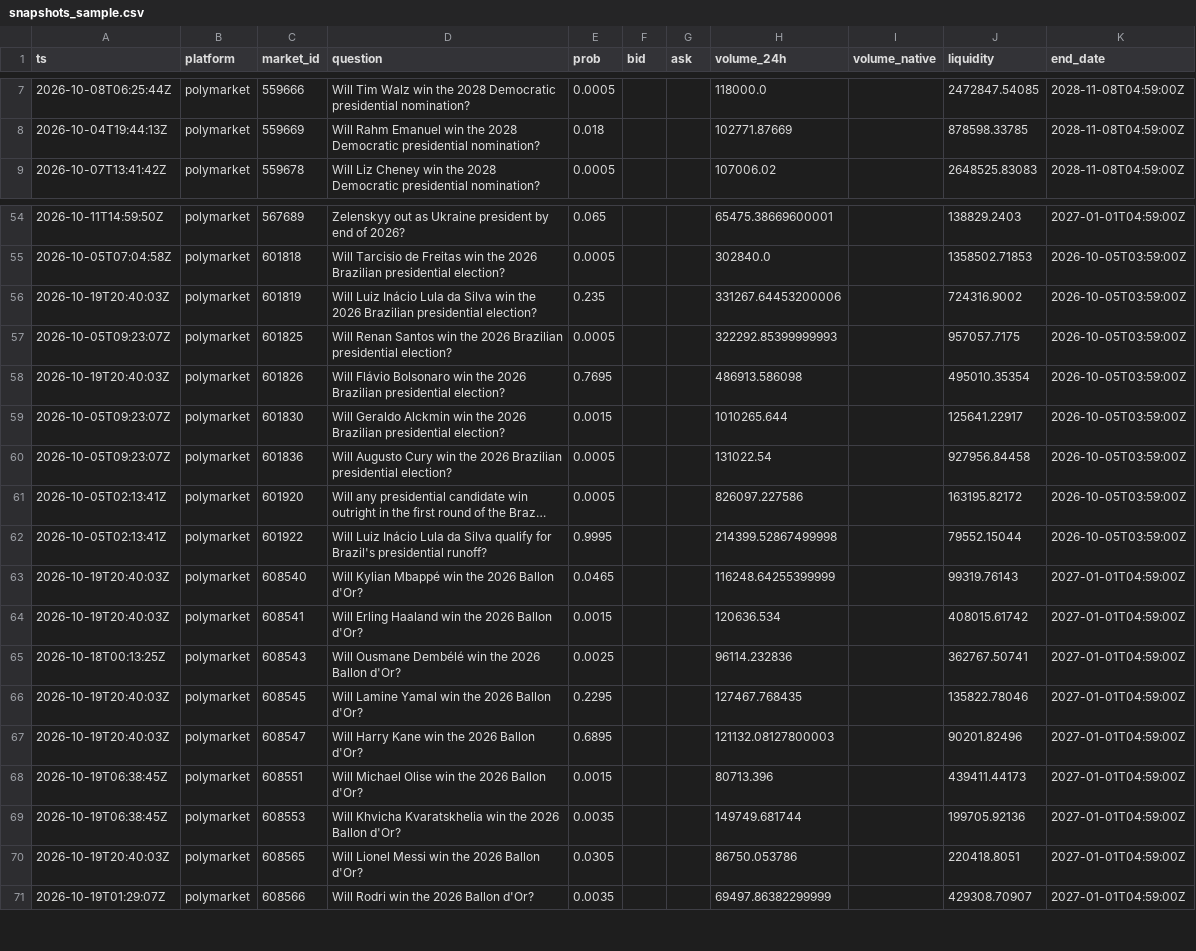
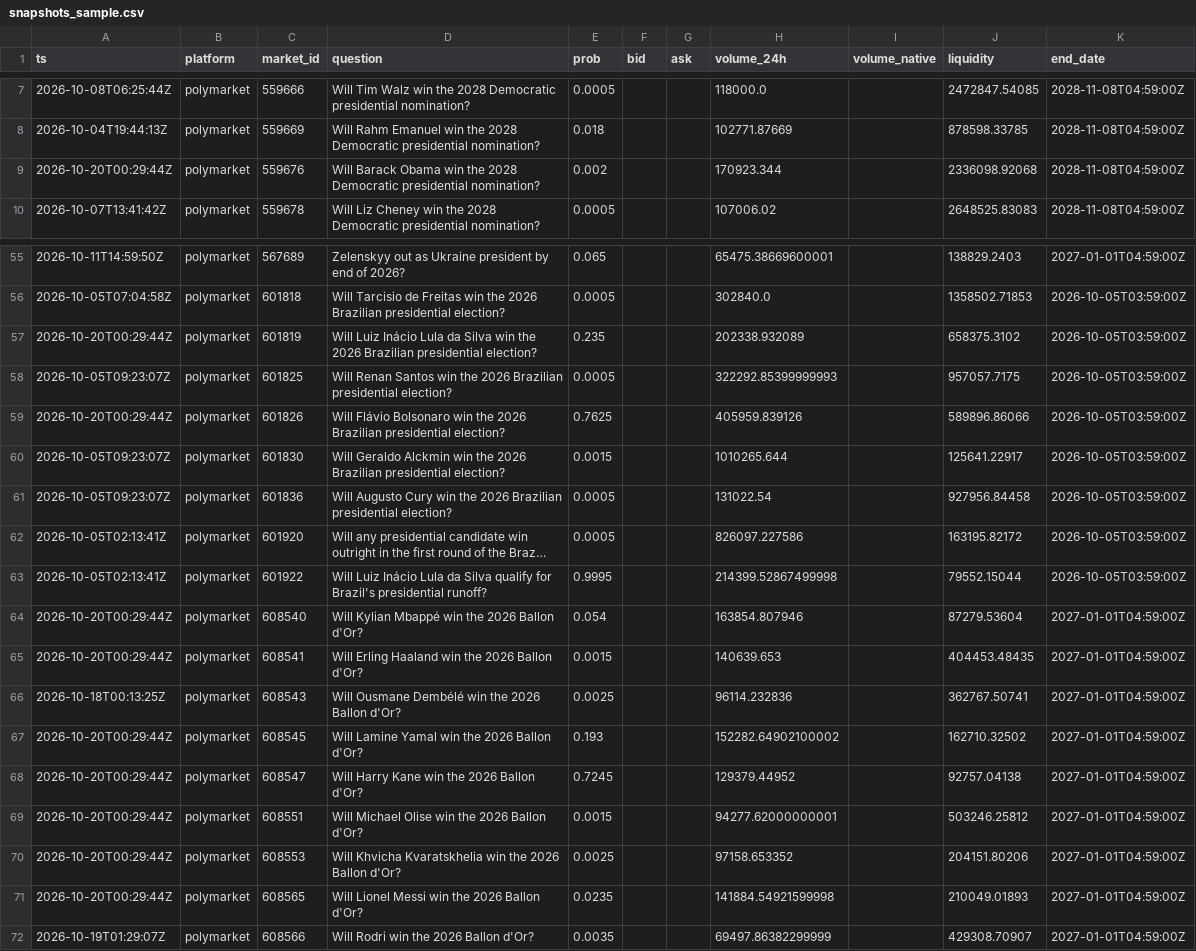
Before and after one commit to yu923zs/prediction-market-analytics, a CSV file: outputs/snapshots_sample.csv, drawn as a sheet; only a part is shown, gaps mark what is left out; long unchanged cells end in …; the diff covers the shown part only.

```diff
--- a/outputs/snapshots_sample.csv
+++ b/outputs/snapshots_sample.csv
@@ -8,2 +8,3 @@ ts,platform,market_id,question,prob,bid,ask,volume_24h,volume_native,liquidity,e
 2026-10-04T19:44:13Z,polymarket,559669,Will Rahm Emanuel win the 2028 Democratic presidential nomination?,0.018,,,102771.87669,,878598.33785,2028-11-08T04:59:00Z
+2026-10-20T00:29:44Z,polymarket,559676,Will Barack Obama win the 2028 Democratic presidential nomination?,0.002,,,170923.344,,2336098.92068,2028-11-08T04:59:00Z
 2026-10-07T13:41:42Z,polymarket,559678,Will Liz Cheney win the 2028 Democratic presidential nomination?,0.0005,,,107006.02,,2648525.83083,2028-11-08T04:59:00Z
@@ -55,5 +56,5 @@ ts,platform,market_id,question,prob,bid,ask,volume_24h,volume_native,liquidity,e
 2026-10-05T07:04:58Z,polymarket,601818,Will Tarcisio de Freitas win the 2026 Brazilian presidential election?,0.0005,,,302840.0,,1358502.71853,2026-10-05T03:59:00Z
-2026-10-19T20:40:03Z,polymarket,601819,Will Luiz Inácio Lula da Silva win the 2026 Brazilian presidential election?,0.235,,,331267.64453200006,,724316.9002,2026-10-05T03:59:00Z
+2026-10-20T00:29:44Z,polymarket,601819,Will Luiz Inácio Lula da Silva win the 2026 Brazilian presidential election?,0.235,,,202338.932089,,658375.3102,2026-10-05T03:59:00Z
 2026-10-05T09:23:07Z,polymarket,601825,Will Renan Santos win the 2026 Brazilian presidential election?,0.0005,,,322292.85399999993,,957057.7175,2026-10-05T03:59:00Z
-2026-10-19T20:40:03Z,polymarket,601826,Will Flávio Bolsonaro win the 2026 Brazilian presidential election?,0.7695,,,486913.586098,,495010.35354,2026-10-05T03:59:00Z
+2026-10-20T00:29:44Z,polymarket,601826,Will Flávio Bolsonaro win the 2026 Brazilian presidential election?,0.7625,,,405959.839126,,589896.86066,2026-10-05T03:59:00Z
 2026-10-05T09:23:07Z,polymarket,601830,Will Geraldo Alckmin win the 2026 Brazilian presidential election?,0.0015,,,1010265.644,,125641.22917,2026-10-05T03:59:00Z
@@ -62,10 +63,10 @@ ts,platform,market_id,question,prob,bid,ask,volume_24h,volume_native,liquidity,e
 2026-10-05T02:13:41Z,polymarket,601922,Will Luiz Inácio Lula da Silva qualify for Brazil's presidential runoff?,0.9995,,,214399.52867499998,,79552.15044,2026-10-05T03:59:00Z
-2026-10-19T20:40:03Z,polymarket,608540,Will Kylian Mbappé win the 2026 Ballon d'Or?,0.0465,,,116248.64255399999,,99319.76143,2027-01-01T04:59:00Z
-2026-10-19T20:40:03Z,polymarket,608541,Will Erling Haaland win the 2026 Ballon d'Or?,0.0015,,,120636.534,,408015.61742,2027-01-01T04:59:00Z
+2026-10-20T00:29:44Z,polymarket,608540,Will Kylian Mbappé win the 2026 Ballon d'Or?,0.054,,,163854.807946,,87279.53604,2027-01-01T04:59:00Z
+2026-10-20T00:29:44Z,polymarket,608541,Will Erling Haaland win the 2026 Ballon d'Or?,0.0015,,,140639.653,,404453.48435,2027-01-01T04:59:00Z
 2026-10-18T00:13:25Z,polymarket,608543,Will Ousmane Dembélé win the 2026 Ballon d'Or?,0.0025,,,96114.232836,,362767.50741,2027-01-01T04:59:00Z
-2026-10-19T20:40:03Z,polymarket,608545,Will Lamine Yamal win the 2026 Ballon d'Or?,0.2295,,,127467.768435,,135822.78046,2027-01-01T04:59:00Z
-2026-10-19T20:40:03Z,polymarket,608547,Will Harry Kane win the 2026 Ballon d'Or?,0.6895,,,121132.08127800003,,90201.82496,2027-01-01T04:59:00Z
-2026-10-19T06:38:45Z,polymarket,608551,Will Michael Olise win the 2026 Ballon d'Or?,0.0015,,,80713.396,,439411.44173,2027-01-01T04:59:00Z
-2026-10-19T06:38:45Z,polymarket,608553,Will Khvicha Kvaratskhelia win the 2026 Ballon d'Or?,0.0035,,,149749.681744,,199705.92136,2027-01-01T04:59:00Z
-2026-10-19T20:40:03Z,polymarket,608565,Will Lionel Messi win the 2026 Ballon d'Or?,0.0305,,,86750.053786,,220418.8051,2027-01-01T04:59:00Z
+2026-10-20T00:29:44Z,polymarket,608545,Will Lamine Yamal win the 2026 Ballon d'Or?,0.193,,,152282.64902100002,,162710.32502,2027-01-01T04:59:00Z
+2026-10-20T00:29:44Z,polymarket,608547,Will Harry Kane win the 2026 Ballon d'Or?,0.7245,,,129379.44952,,92757.04138,2027-01-01T04:59:00Z
+2026-10-20T00:29:44Z,polymarket,608551,Will Michael Olise win the 2026 Ballon d'Or?,0.0015,,,94277.62000000001,,503246.25812,2027-01-01T04:59:00Z
+2026-10-20T00:29:44Z,polymarket,608553,Will Khvicha Kvaratskhelia win the 2026 Ballon d'Or?,0.0025,,,97158.653352,,204151.80206,2027-01-01T04:59:00Z
+2026-10-20T00:29:44Z,polymarket,608565,Will Lionel Messi win the 2026 Ballon d'Or?,0.0235,,,141884.54921599998,,210049.01893,2027-01-01T04:59:00Z
 2026-10-19T01:29:07Z,polymarket,608566,Will Rodri win the 2026 Ballon d'Or?,0.0035,,,69497.86382299999,,429308.70907,2027-01-01T04:59:00Z
```
Also changed, not shown: 16 edited cells elsewhere in this file, 3 other files.
